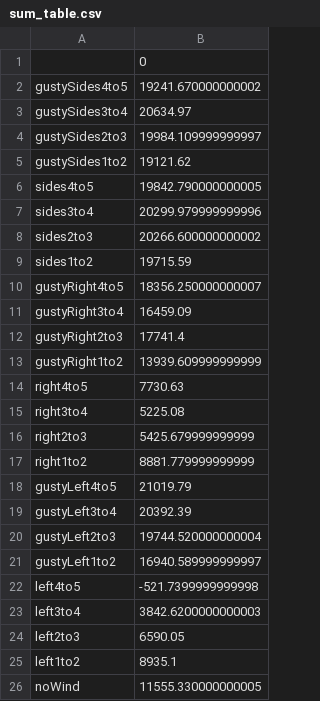
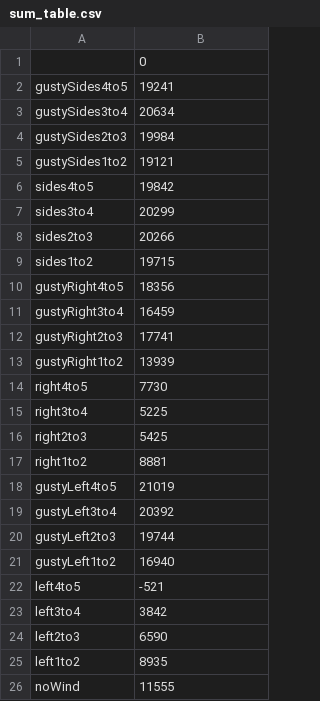
Before and after one commit to sykoravojtech/PPOthesis, a CSV file: tensorboardPlotting/sum_table.csv, drawn as a sheet.

Commit message:
sum table rounded

```diff
--- a/tensorboardPlotting/sum_table.csv
+++ b/tensorboardPlotting/sum_table.csv
@@ -1,26 +1,26 @@
 ,0
-gustySides4to5,19241.670000000002
-gustySides3to4,20634.97
-gustySides2to3,19984.109999999997
-gustySides1to2,19121.62
-sides4to5,19842.790000000005
-sides3to4,20299.979999999996
-sides2to3,20266.600000000002
-sides1to2,19715.59
-gustyRight4to5,18356.250000000007
-gustyRight3to4,16459.09
-gustyRight2to3,17741.4
-gustyRight1to2,13939.609999999999
-right4to5,7730.63
-right3to4,5225.08
-right2to3,5425.679999999999
-right1to2,8881.779999999999
-gustyLeft4to5,21019.79
-gustyLeft3to4,20392.39
-gustyLeft2to3,19744.520000000004
-gustyLeft1to2,16940.589999999997
-left4to5,-521.7399999999998
-left3to4,3842.6200000000003
-left2to3,6590.05
-left1to2,8935.1
-noWind,11555.330000000005
+gustySides4to5,19241
+gustySides3to4,20634
+gustySides2to3,19984
+gustySides1to2,19121
+sides4to5,19842
+sides3to4,20299
+sides2to3,20266
+sides1to2,19715
+gustyRight4to5,18356
+gustyRight3to4,16459
+gustyRight2to3,17741
+gustyRight1to2,13939
+right4to5,7730
+right3to4,5225
+right2to3,5425
+right1to2,8881
+gustyLeft4to5,21019
+gustyLeft3to4,20392
+gustyLeft2to3,19744
+gustyLeft1to2,16940
+left4to5,-521
+left3to4,3842
+left2to3,6590
+left1to2,8935
+noWind,11555
```
